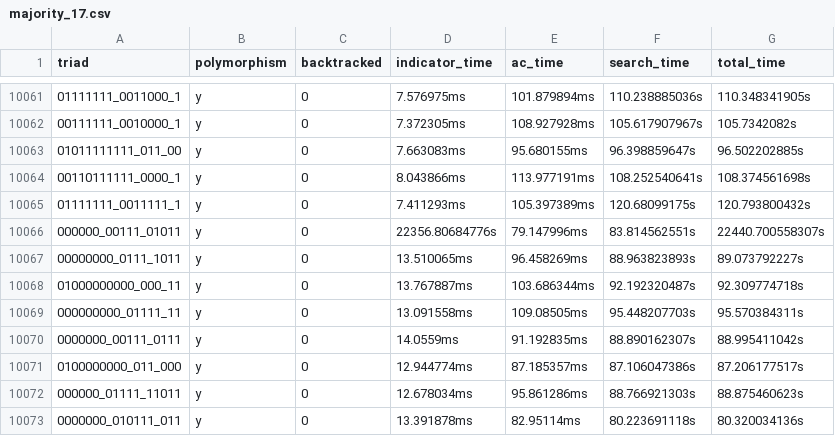
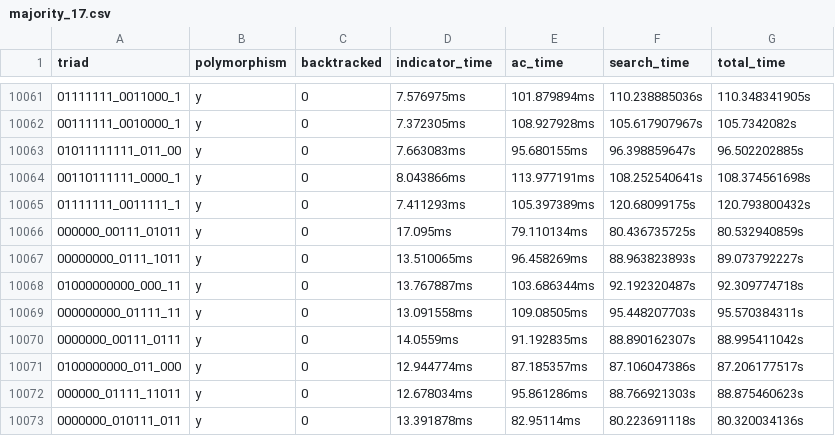
Before and after one commit to WhatDothLife/triads, a CSV file: data/nodes/results/majority_17.csv, drawn as a sheet; only a part is shown, gaps mark what is left out; the diff names each change by its address in the sheet, - before the commit and + after, or states it on an @@ line.

Commit message:
Updated data

```diff
--- a/data/nodes/results/majority_17.csv
+++ b/data/nodes/results/majority_17.csv
-D10066 (indicator_time): 22356.80684776s
+D10066 (indicator_time): 17.095ms
-E10066 (ac_time): 79.147996ms
+E10066 (ac_time): 79.110134ms
-F10066 (search_time): 83.814562551s
+F10066 (search_time): 80.436735725s
-G10066 (total_time): 22440.700558307s
+G10066 (total_time): 80.532940859s
```
Also changed, not shown: data/nodes/results/majority_12.csv, data/nodes/results/majority_14.csv, 1 other file.
